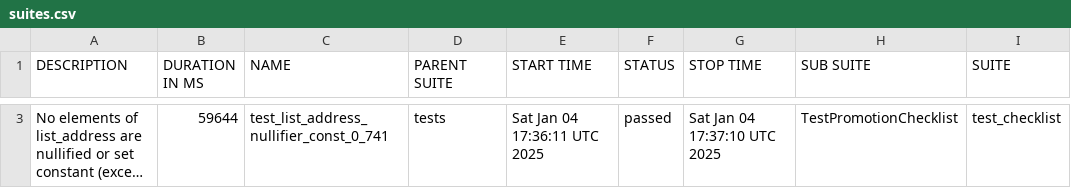
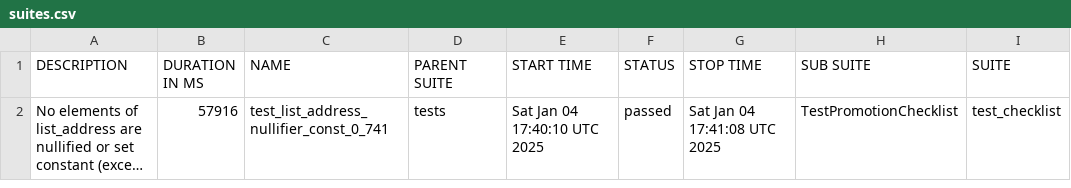
Before and after one commit to andriyav/eim-map-test, a CSV file: data/suites.csv, drawn as a sheet; only a part is shown, gaps mark what is left out; long unchanged cells end in …; addresses are those after the commit; the diff covers the shown part only; the diff names each change by its address in the sheet, - before the commit and + after, or states it on an @@ line.

```diff
--- a/data/suites.csv
+++ b/data/suites.csv
-B2 (DURATION IN MS): 59644
+B2 (DURATION IN MS): 57916
-E2 (START TIME): Sat Jan 04 17:36:11 UTC 2025
+E2 (START TIME): Sat Jan 04 17:40:10 UTC 2025
-G2 (STOP TIME): Sat Jan 04 17:37:10 UTC 2025
+G2 (STOP TIME): Sat Jan 04 17:41:08 UTC 2025
```
Also changed, not shown: 1 added row and 1 removed row elsewhere in this file, 19 other files.
